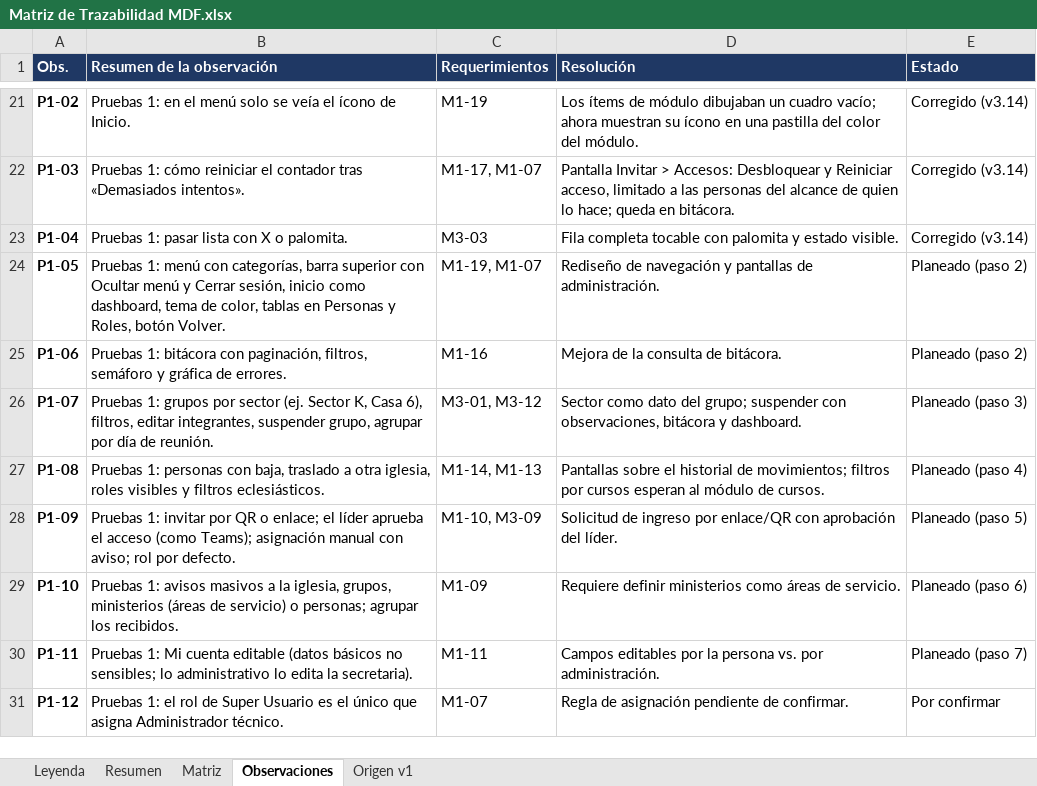
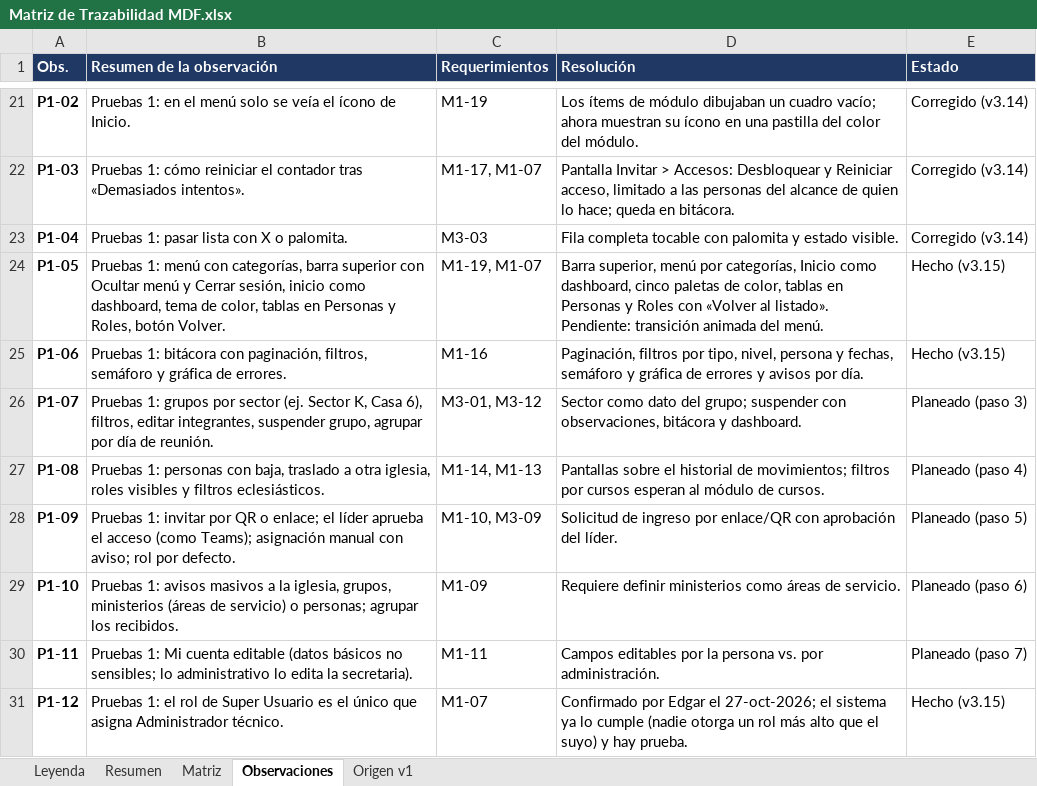
Before and after one commit to c52-mx/mdf360, an Excel workbook: docs/trazabilidad/Matriz de Trazabilidad MDF.xlsx, sheet Observaciones, drawn as a sheet; only a part is shown, gaps mark what is left out; values as stored, in another font and other column widths than the file's, no borders; the diff names each change by its address in the sheet, - before the commit and + after, or states it on an @@ line.

```diff
--- a/docs/trazabilidad/Matriz de Trazabilidad MDF.xlsx (sheet Observaciones)
+++ b/docs/trazabilidad/Matriz de Trazabilidad MDF.xlsx (sheet Observaciones)
-D24 (Resolución): Rediseño de navegación y pantallas de administración.
+D24 (Resolución): Barra superior, menú por categorías, Inicio como dashboard, cinco paletas de color, tablas en Personas y Roles con «Volver al listado». Pendiente: transición animada del menú.
-E24:E25 (Estado): Planeado (paso 2)
+E24:E25 (Estado): Hecho (v3.15)
-D25 (Resolución): Mejora de la consulta de bitácora.
+D25 (Resolución): Paginación, filtros por tipo, nivel, persona y fechas, semáforo y gráfica de errores y avisos por día.
-D31 (Resolución): Regla de asignación pendiente de confirmar.
+D31 (Resolución): Confirmado por Edgar el 27-oct-2026; el sistema ya lo cumple (nadie otorga un rol más alto que el suyo) y hay prueba.
-E31 (Estado): Por confirmar
+E31 (Estado): Hecho (v3.15)
```
Also changed, not shown: sheet Matriz, 31 other files.
